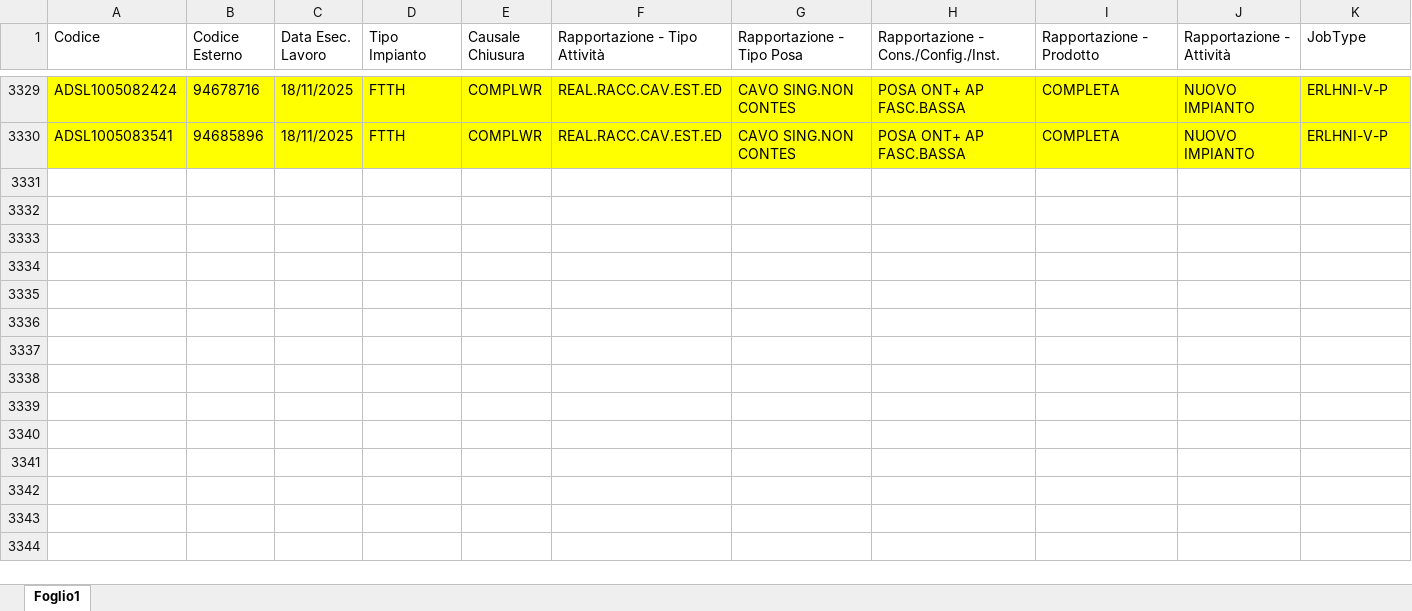
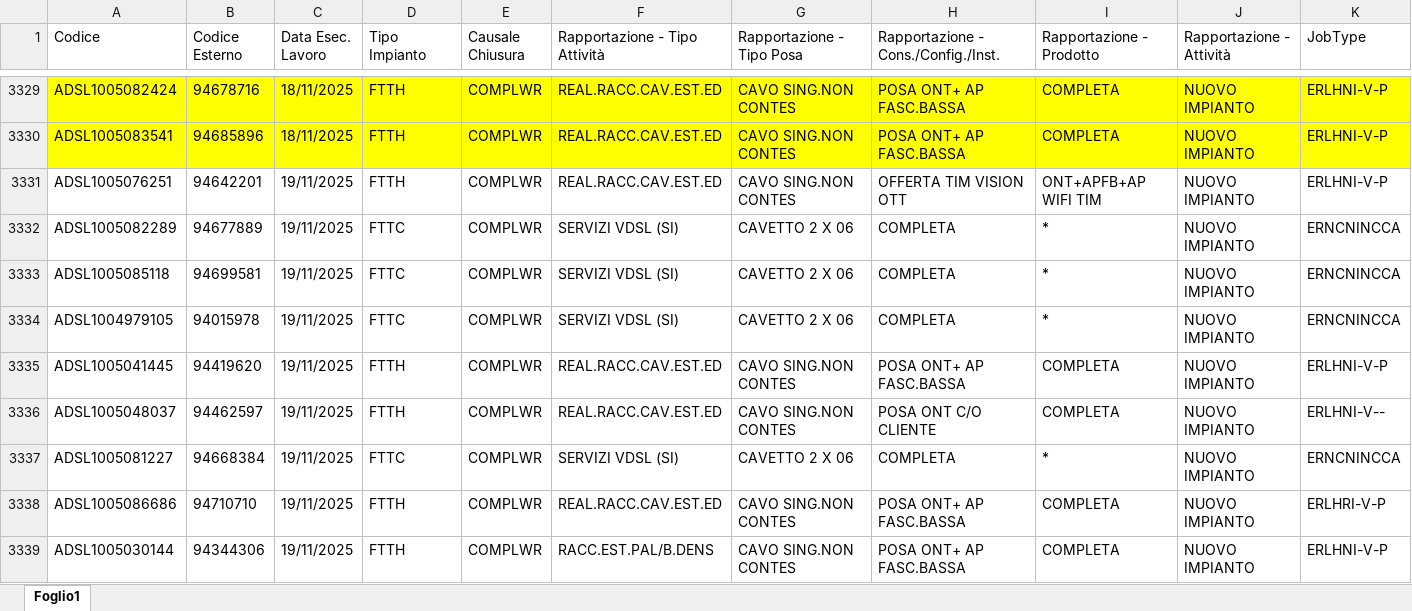
Before and after one commit to lbianco11197/Avanzamento-Delivery, an Excel workbook: delivery.xlsx, sheet Foglio1, drawn as a sheet; only a part is shown, gaps mark what is left out; values as stored, in another font and other column widths than the file's, no borders; rows hold the shown columns only; the diff covers the shown part only; the diff names each change by its address in the sheet, - before the commit and + after, or states it on an @@ line.

Commit message:
Aggiornato delivery.xlsx da lbianco via Streamlit

```diff
--- a/delivery.xlsx (sheet Foglio1)
+++ b/delivery.xlsx (sheet Foglio1)
+row 3331: ADSL1005076251 | 94642201 | 19/11/2025 | FTTH | COMPLWR | REAL.RACC.CAV.EST.ED | CAVO SING.NON CONTES | OFFERTA TIM VISION OTT | ONT+APFB+AP WIFI TIM | NUOVO IMPIANTO | ERLHNI-V-P
+row 3332: ADSL1005082289 | 94677889 | 19/11/2025 | FTTC | COMPLWR | SERVIZI VDSL (SI) | CAVETTO 2 X 06 | COMPLETA | * | NUOVO IMPIANTO | ERNCNINCCA
+row 3333: ADSL1005085118 | 94699581 | 19/11/2025 | FTTC | COMPLWR | SERVIZI VDSL (SI) | CAVETTO 2 X 06 | COMPLETA | * | NUOVO IMPIANTO | ERNCNINCCA
+row 3334: ADSL1004979105 | 94015978 | 19/11/2025 | FTTC | COMPLWR | SERVIZI VDSL (SI) | CAVETTO 2 X 06 | COMPLETA | * | NUOVO IMPIANTO | ERNCNINCCA
+row 3335: ADSL1005041445 | 94419620 | 19/11/2025 | FTTH | COMPLWR | REAL.RACC.CAV.EST.ED | CAVO SING.NON CONTES | POSA ONT+ AP FASC.BASSA | COMPLETA | NUOVO IMPIANTO | ERLHNI-V-P
+row 3336: ADSL1005048037 | 94462597 | 19/11/2025 | FTTH | COMPLWR | REAL.RACC.CAV.EST.ED | CAVO SING.NON CONTES | POSA ONT C/O CLIENTE | COMPLETA | NUOVO IMPIANTO | ERLHNI-V--
+row 3337: ADSL1005081227 | 94668384 | 19/11/2025 | FTTC | COMPLWR | SERVIZI VDSL (SI) | CAVETTO 2 X 06 | COMPLETA | * | NUOVO IMPIANTO | ERNCNINCCA
+row 3338: ADSL1005086686 | 94710710 | 19/11/2025 | FTTH | COMPLWR | REAL.RACC.CAV.EST.ED | CAVO SING.NON CONTES | POSA ONT+ AP FASC.BASSA | COMPLETA | NUOVO IMPIANTO | ERLHRI-V-P
+row 3339: ADSL1005030144 | 94344306 | 19/11/2025 | FTTH | COMPLWR | RACC.EST.PAL/B.DENS | CAVO SING.NON CONTES | POSA ONT+ AP FASC.BASSA | COMPLETA | NUOVO IMPIANTO | ERLHNI-V-P
```
Also changed, not shown: 32 added rows elsewhere in this sheet.
